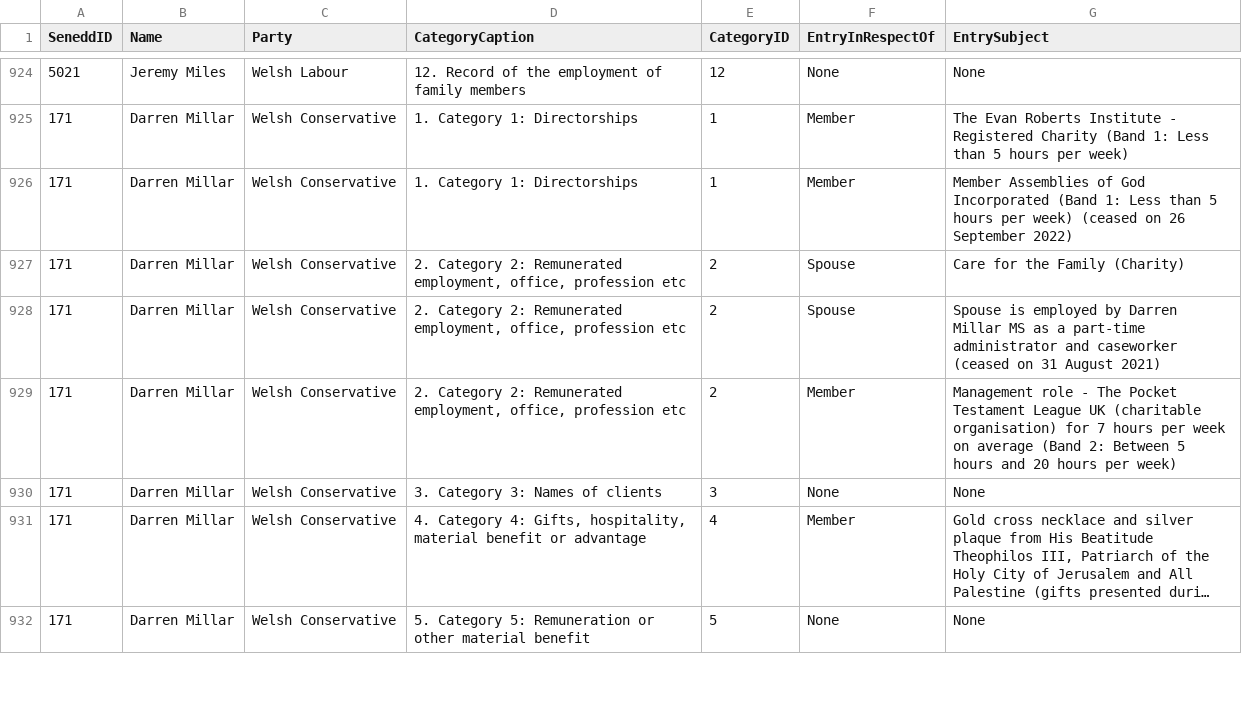
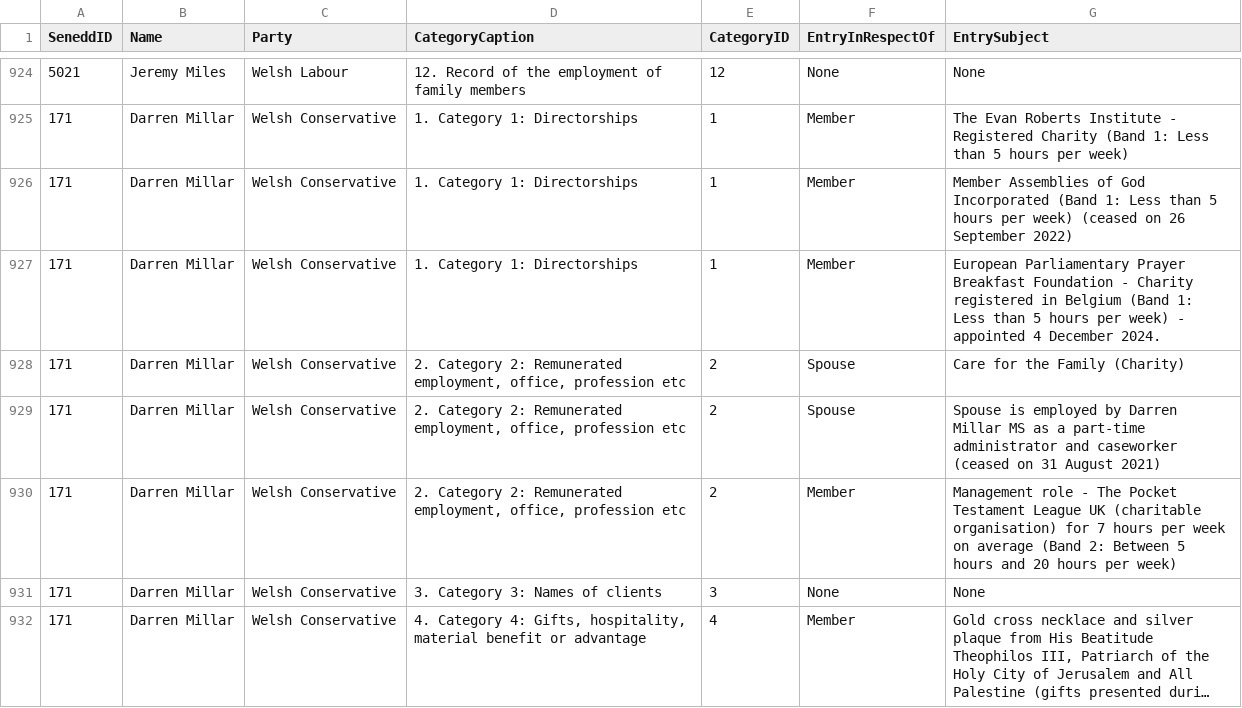
Before and after one commit to stupidpupil/senedd_scraper, a CSV file: interests.csv, drawn as a sheet; only a part is shown, gaps mark what is left out; the shorter side is filled out with more unchanged rows; long unchanged cells end in …; the diff names each change by its address in the sheet, - before the commit and + after, or states it on an @@ line.

```diff
--- a/interests.csv
+++ b/interests.csv
+row 927: 171 | Darren Millar | Welsh Conservative | 1. Category 1: Directorships | 1 | Member | European Parliamentary Prayer Breakfast Foundation - Charity registered in Belgium (Band 1: Less than 5 hours per week) - appointed 4 December 2024.
```
Also changed, not shown: registers_by_senedd_id/171.csv, 1 other file.
